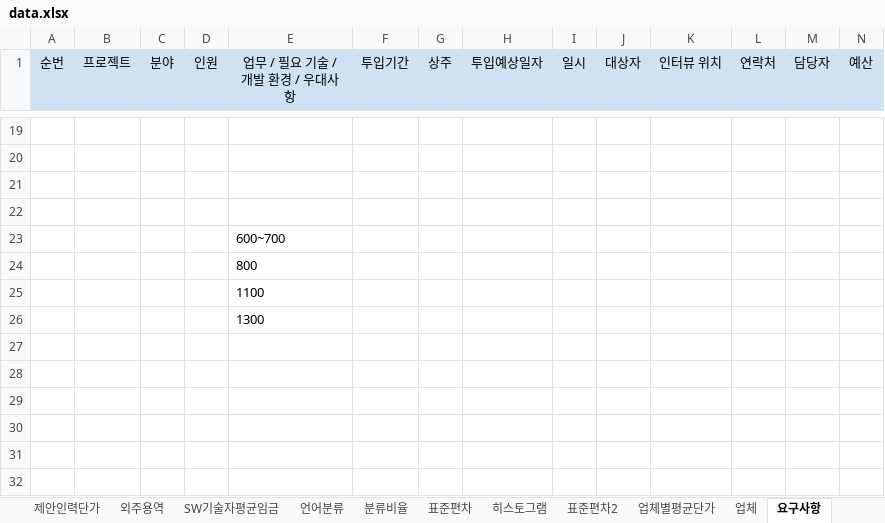
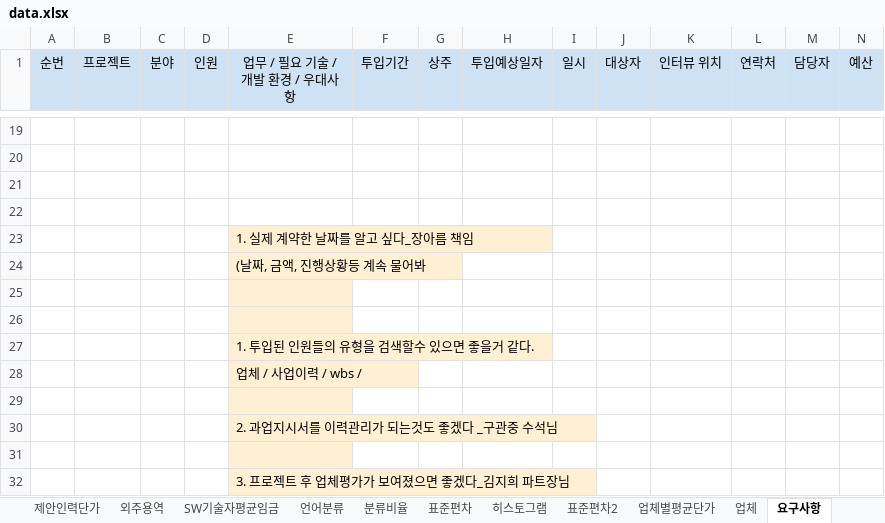
Before and after one commit to HANSOLPNSIT/TEST, an Excel workbook: data.xlsx, sheet 요구사항, drawn as a sheet; only a part is shown, gaps mark what is left out; values as stored, in another font and other column widths than the file's, no borders; charts and pictures not drawn; addresses are those after the commit; rows hold the shown columns only; the diff names each change by its address in the sheet, - before the commit and + after, or states it on an @@ line.

```diff
--- a/data.xlsx (sheet 요구사항)
+++ b/data.xlsx (sheet 요구사항)
-E23 (업무 / 필요 기술 / 개발 환경 / 우대사항): 600~700
+E23 (업무 / 필요 기술 / 개발 환경 / 우대사항): 1. 실제 계약한 날짜를 알고 싶다_장아름 책임
-E23:E24 fill: none
+E23:E24 fill: #FFF0D3
-E24 (업무 / 필요 기술 / 개발 환경 / 우대사항): 800
+E24 (업무 / 필요 기술 / 개발 환경 / 우대사항): (날짜, 금액, 진행상황등 계속 물어봐
+row 25: (empty)
+row 26: (empty)
-E27 (업무 / 필요 기술 / 개발 환경 / 우대사항): 1100
+E27 (업무 / 필요 기술 / 개발 환경 / 우대사항): 1. 투입된 인원들의 유형을 검색할수 있으면 좋을거 같다.
-E27:E28 fill: none
+E27:E28 fill: #FFF0D3
-E28 (업무 / 필요 기술 / 개발 환경 / 우대사항): 1300
+E28 (업무 / 필요 기술 / 개발 환경 / 우대사항): 업체 / 사업이력 / wbs /
+row 29: (empty)
+row 30:  |  |  |  | 2. 과업지시서를 이력관리가 되는것도 좋겠다 _구관중 수석님
+row 31: (empty)
+row 32:  |  |  |  | 3. 프로젝트 후 업체평가가 보여졌으면 좋겠다_김지희 파트장님
```
Also changed, not shown: sheet 외주용역, sheet --, hidden cells, charts or pictures.
